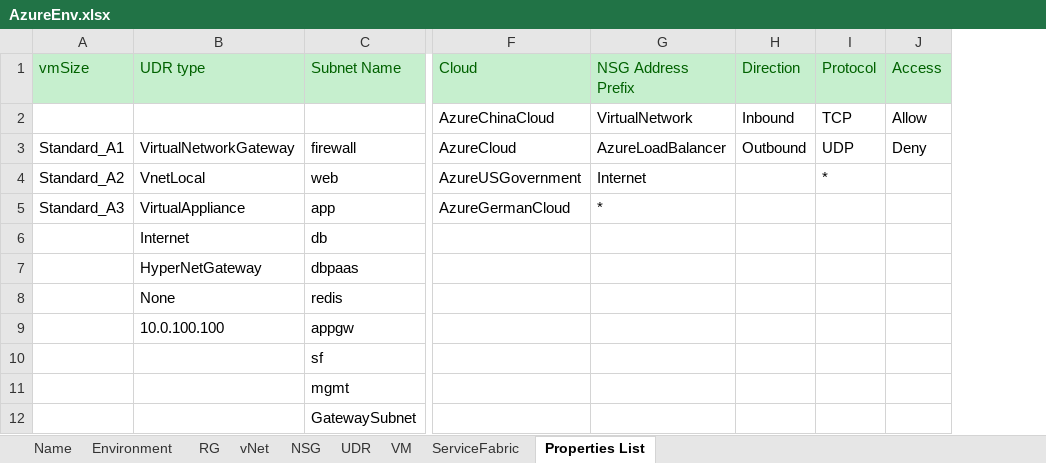
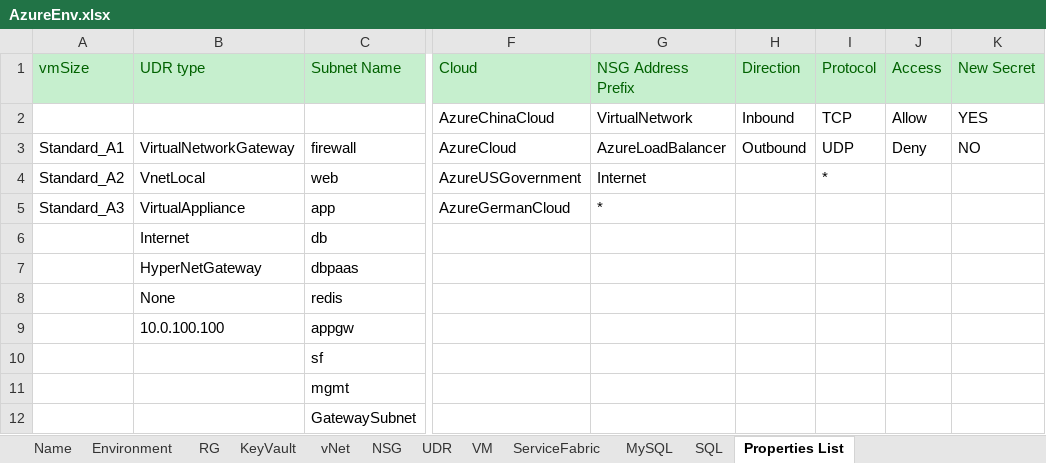
Before and after one commit to XuzhouHuang/azure-infra-as-code, an Excel workbook: AzureEnv.xlsx, sheet Properties List, drawn as a sheet; only a part is shown, gaps mark what is left out; values as stored, in another font and other column widths than the file's, no borders; the diff names each change by its address in the sheet, - before the commit and + after, or states it on an @@ line.

```diff
--- a/AzureEnv.xlsx (sheet Properties List)
+++ b/AzureEnv.xlsx (sheet Properties List)
+sheet tab: KeyVault
+sheet tab: MySQL
+sheet tab: SQL
+column K (New Secret), rows 2-3: YES | NO
```
